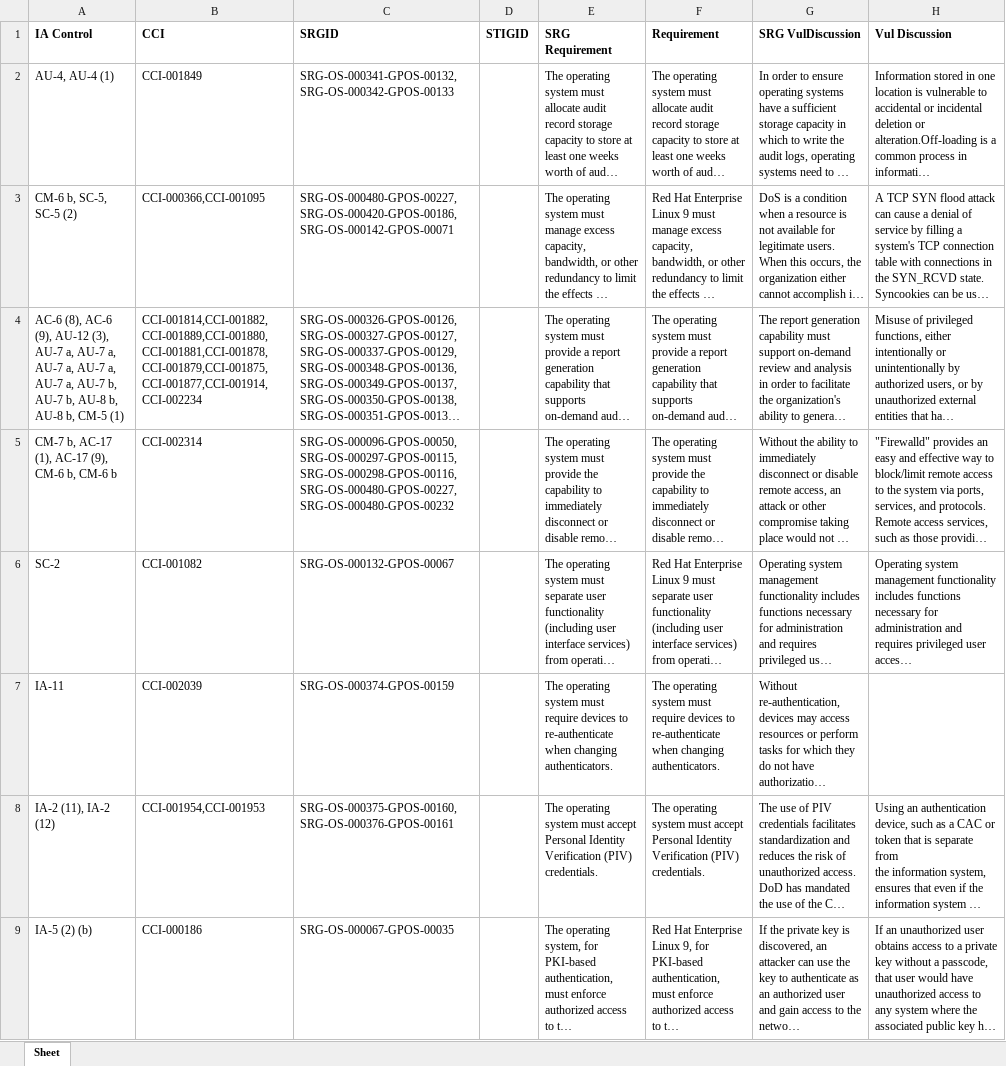
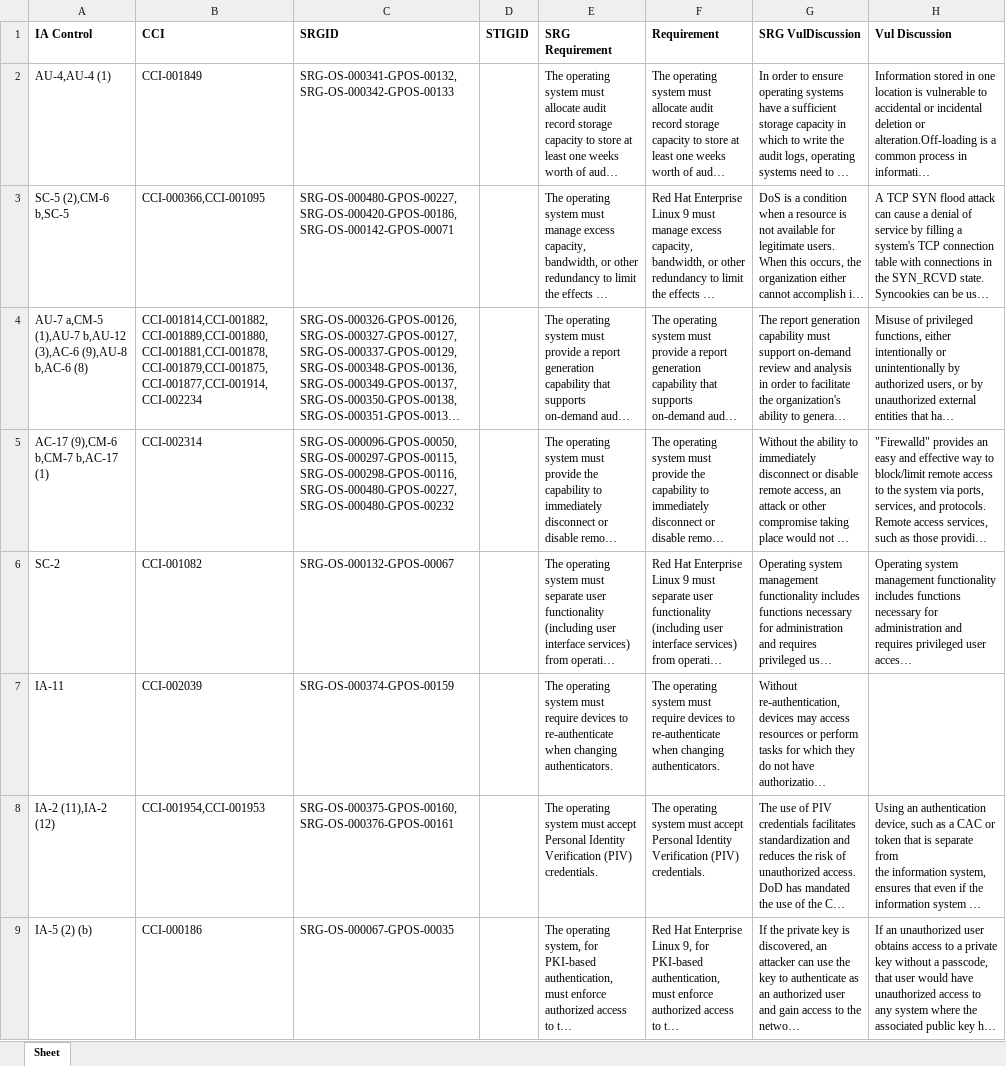
Before and after one commit to konstruktoid/scap-security-guide, an Excel workbook: srg_mapping/srg-mapping-rhel9.xlsx, sheet Sheet, drawn as a sheet; only a part is shown; long unchanged cells end in …; values as stored, in another font and other column widths than the file's, no borders; the diff covers the shown part only; the diff names each change by its address in the sheet, - before the commit and + after, or states it on an @@ line.

```diff
--- a/srg_mapping/srg-mapping-rhel9.xlsx (sheet Sheet)
+++ b/srg_mapping/srg-mapping-rhel9.xlsx (sheet Sheet)
-A2 (IA Control): AU-4, AU-4 (1)
+A2 (IA Control): AU-4,AU-4 (1)
-A3 (IA Control): CM-6 b, SC-5, SC-5 (2)
+A3 (IA Control): SC-5 (2),CM-6 b,SC-5
-A4 (IA Control): AC-6 (8), AC-6 (9), AU-12 (3), AU-7 a, AU-7 a, AU-7 a, AU-7 a, AU-7 a, AU-7 b, AU-7 b, AU-8 b, AU-8 b, CM-5 (1)
+A4 (IA Control): AU-7 a,CM-5 (1),AU-7 b,AU-12 (3),AC-6 (9),AU-8 b,AC-6 (8)
-A5 (IA Control): CM-7 b, AC-17 (1), AC-17 (9), CM-6 b, CM-6 b
+A5 (IA Control): AC-17 (9),CM-6 b,CM-7 b,AC-17 (1)
-A8 (IA Control): IA-2 (11), IA-2 (12)
+A8 (IA Control): IA-2 (11),IA-2 (12)
```
Also changed, not shown: 70 edited cells elsewhere in this sheet, 1 other file.
